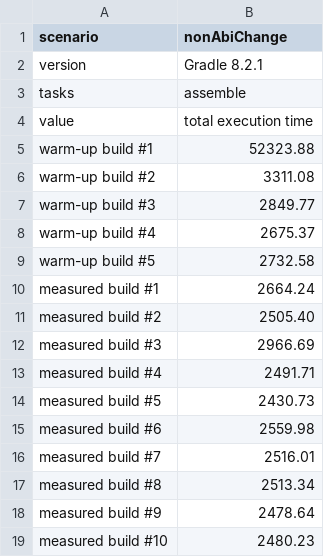
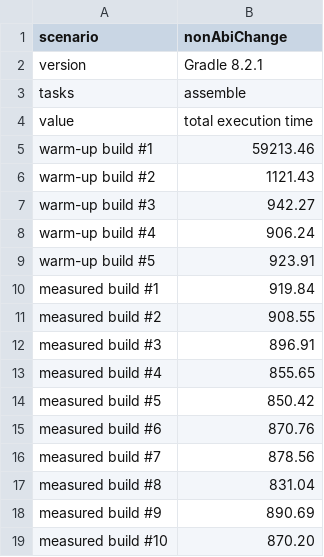
Before and after one commit to gradle/Compilation-Avoidance-Experiment, a CSV file: results/nonAbiChange/gradle-8.2.1/benchmark.csv, drawn as a sheet.

Commit message:
Compare Gradle 8.0 as well, convert averages to chart data

```diff
--- a/results/nonAbiChange/gradle-8.2.1/benchmark.csv
+++ b/results/nonAbiChange/gradle-8.2.1/benchmark.csv
@@ -4,16 +4,16 @@ tasks,assemble
 value,total execution time
-warm-up build #1,52323.88
-warm-up build #2,3311.08
-warm-up build #3,2849.77
-warm-up build #4,2675.37
-warm-up build #5,2732.58
-measured build #1,2664.24
-measured build #2,2505.40
-measured build #3,2966.69
-measured build #4,2491.71
-measured build #5,2430.73
-measured build #6,2559.98
-measured build #7,2516.01
-measured build #8,2513.34
-measured build #9,2478.64
-measured build #10,2480.23
+warm-up build #1,59213.46
+warm-up build #2,1121.43
+warm-up build #3,942.27
+warm-up build #4,906.24
+warm-up build #5,923.91
+measured build #1,919.84
+measured build #2,908.55
+measured build #3,896.91
+measured build #4,855.65
+measured build #5,850.42
+measured build #6,870.76
+measured build #7,878.56
+measured build #8,831.04
+measured build #9,890.69
+measured build #10,870.20
```
Also changed, not shown: results/abiChange/bazel/benchmark.csv, results/abiChange/gradle-8.2.1/benchmark.csv, 44 other files.
